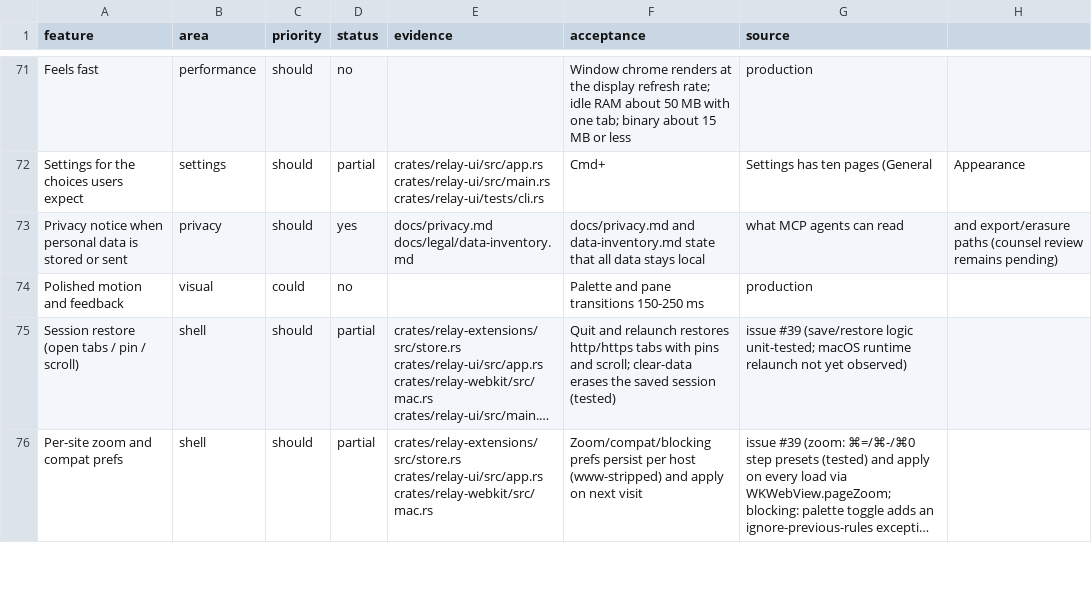
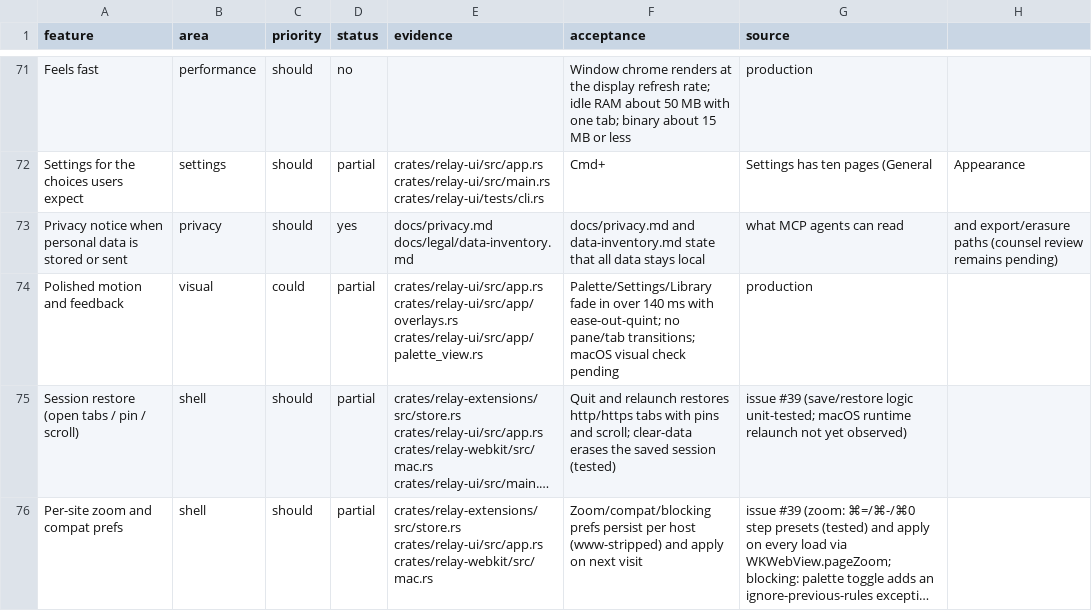
Before and after one commit to TomSzenessy/RelayBrowser, a CSV file: docs/product/features.csv, drawn as a sheet; only a part is shown, gaps mark what is left out; long unchanged cells end in …; the diff names each change by its address in the sheet, - before the commit and + after, or states it on an @@ line.

Commit message:
feat(ui): 140 ms ease-out fade for modal panels (#190)
Palette, Settings, and Library fade in once per open with GPUI's
with_animation and ease_out_quint. The palette overlay's scrim/centering is
preserved around the animated wrapper.

```diff
--- a/docs/product/features.csv
+++ b/docs/product/features.csv
-D74 (status): no
+D74 (status): partial
-E74 (evidence): (empty)
+E74 (evidence): crates/relay-ui/src/app.rs crates/relay-ui/src/app/overlays.rs crates/relay-ui/src/app/palette_view.rs
-F74 (acceptance): Palette and pane transitions 150-250 ms
+F74 (acceptance): Palette/Settings/Library fade in over 140 ms with ease-out-quint; no pane/tab transitions; macOS visual check pending
```
Also changed, not shown: 6 other files.
